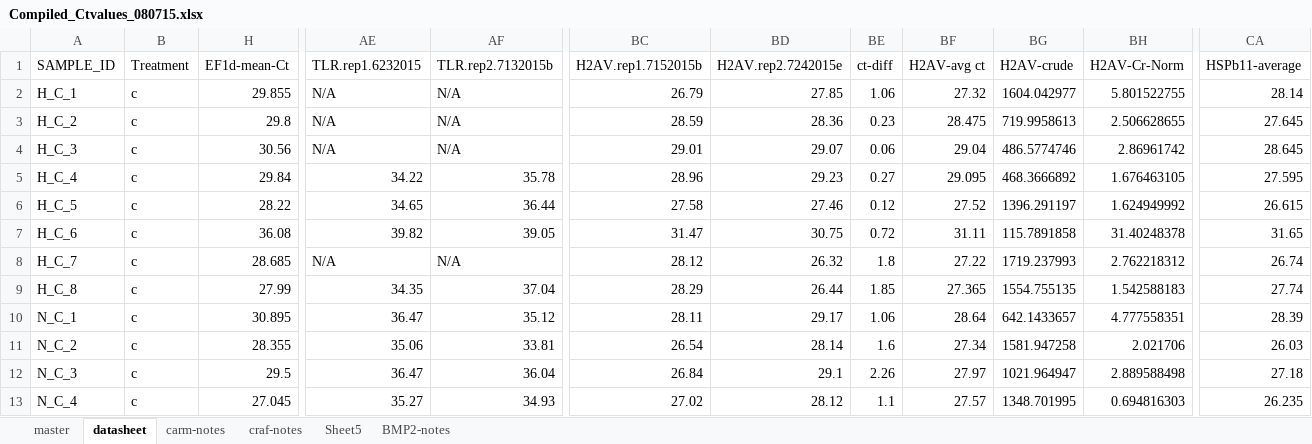
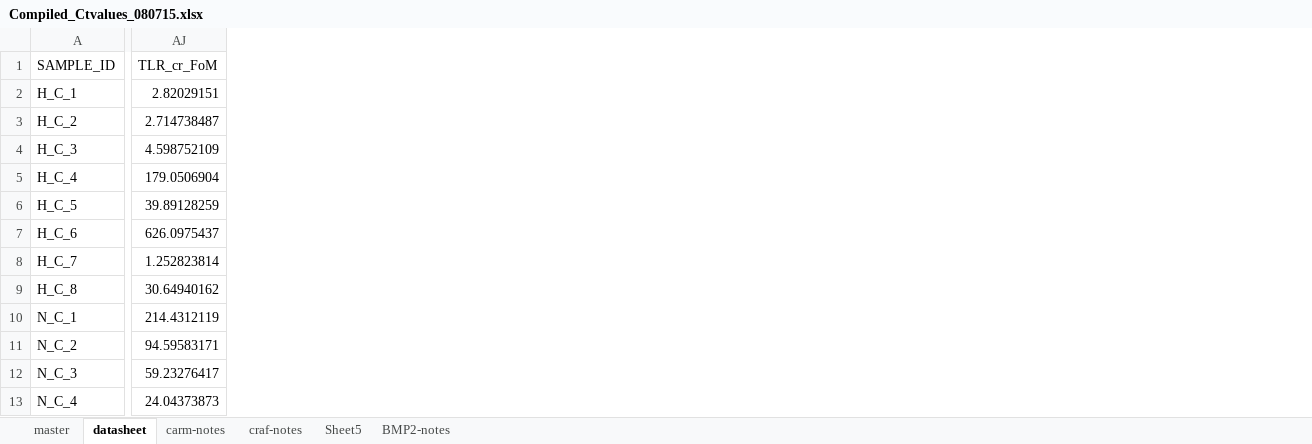
Before and after one commit to jheare/Resilience-Project, an Excel workbook: qPCR data/Compiled_Ctvalues_080715.xlsx, sheet datasheet, drawn as a sheet; only a part is shown, gaps mark what is left out; values as stored, in another font and other column widths than the file's, no cell formats; conditional formats not drawn; removed rows and columns are numbered as before the commit, all else as after; the diff covers the shown part only; the diff names each change by its address in the sheet, - before the commit and + after, or states it on an @@ line.

```diff
--- a/qPCR data/Compiled_Ctvalues_080715.xlsx (sheet datasheet)
+++ b/qPCR data/Compiled_Ctvalues_080715.xlsx (sheet datasheet)
@@ column B (Treatment) hidden, rows 2-13: all c @@
@@ column H (EF1d-mean-Ct) hidden, rows 2-13: 29.855 | 29.8 | 30.56 | 29.84 | 28.22 | 36.08 | 28.685 | 27.99 | 30.895 | 28.355 | 29.5 | 27.045 @@
@@ column AE (TLR.rep1.6232015) hidden, rows 2-13: N/A | N/A | N/A | 34.22 | 34.65 | 39.82 | N/A | 34.35 | 36.47 | 35.06 | 36.47 | 35.27 @@
@@ column AF (TLR.rep2.7132015b) hidden, rows 2-13: N/A | N/A | N/A | 35.78 | 36.44 | 39.05 | N/A | 37.04 | 35.12 | 33.81 | 36.04 | 34.93 @@
@@ column AJ (TLR_cr_FoM) unhidden, rows 2-13: 2.82029151 | 2.714738487 | 4.598752109 | 179.0506904 | 39.89128259 | 626.0975437 | 1.252823814 | 30.64940162 | 214.4312119 | 94.59583171 | 59.23276417 | 24.04373873 @@
@@ column BC (H2AV.rep1.7152015b) hidden, rows 2-13: 26.79 | 28.59 | 29.01 | 28.96 | 27.58 | 31.47 | 28.12 | 28.29 | 28.11 | 26.54 | 26.84 | 27.02 @@
@@ column BD (H2AV.rep2.7242015e) hidden, rows 2-13: 27.85 | 28.36 | 29.07 | 29.23 | 27.46 | 30.75 | 26.32 | 26.44 | 29.17 | 28.14 | 29.1 | 28.12 @@
@@ column BE (ct-diff) hidden, rows 2-13: 1.06 | 0.23 | 0.06 | 0.27 | 0.12 | 0.72 | 1.8 | 1.85 | 1.06 | 1.6 | 2.26 | 1.1 @@
-column BF (H2AV-avg ct), rows 2-13: 27.32 | 28.475 | 29.04 | 29.095 | 27.52 | 31.11 | 27.22 | 27.365 | 28.64 | 27.34 | 27.97 | 27.57
@@ column BG (H2AV-crude) hidden, rows 2-13: 1604.042977 | 719.9958613 | 486.5774746 | 468.3666892 | 1396.291197 | 115.7891858 | 1719.237993 | 1554.755135 | 642.1433657 | 1581.947258 | 1021.964947 | 1348.701995 @@
@@ column BH (H2AV-Cr-Norm) hidden, rows 2-13: 5.801522755 | 2.506628655 | 2.86961742 | 1.676463105 | 1.624949992 | 31.40248378 | 2.762218312 | 1.542588183 | 4.777558351 | 2.021706 | 2.889588498 | 0.694816303 @@
@@ column CA (HSPb11-average) hidden, rows 2-13: 28.14 | 27.645 | 28.645 | 27.595 | 26.615 | 31.65 | 26.74 | 27.74 | 28.39 | 26.03 | 27.18 | 26.235 @@
```
Also changed, not shown: 1 added column and 14 removed columns elsewhere in this sheet, cell formats, formulas that keep their value, hidden cells, 1 other file.
